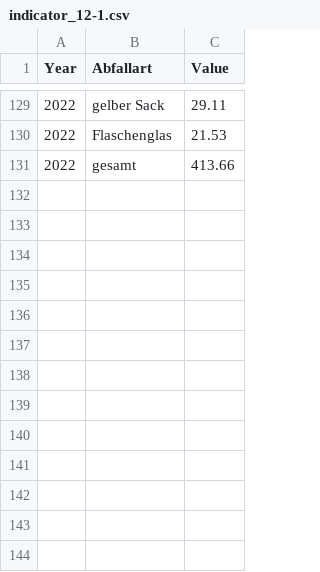
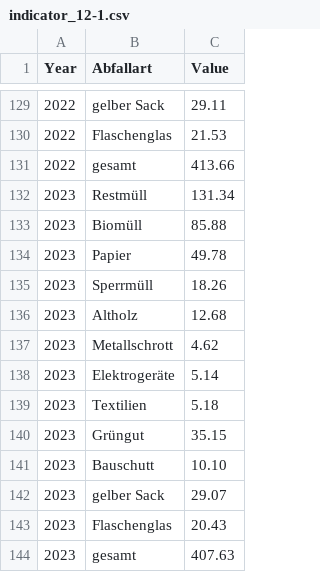
Before and after one commit to test-sdg/test-data, a CSV file: data/indicator_12-1.csv, drawn as a sheet; only a part is shown, gaps mark what is left out.

Commit message:
Update indicator_12-1.csv

```diff
--- a/data/indicator_12-1.csv
+++ b/data/indicator_12-1.csv
@@ -131 +131,14 @@ Year,Abfallart,Value
 2022,gesamt,413.66
+2023,Restmüll,131.34
+2023,Biomüll,85.88
+2023,Papier,49.78
+2023,Sperrmüll,18.26
+2023,Altholz,12.68
+2023,Metallschrott,4.62
+2023,Elektrogeräte,5.14
+2023,Textilien,5.18
+2023,Grüngut,35.15
+2023,Bauschutt,10.10
+2023,gelber Sack,29.07
+2023,Flaschenglas,20.43
+2023,gesamt,407.63
```
